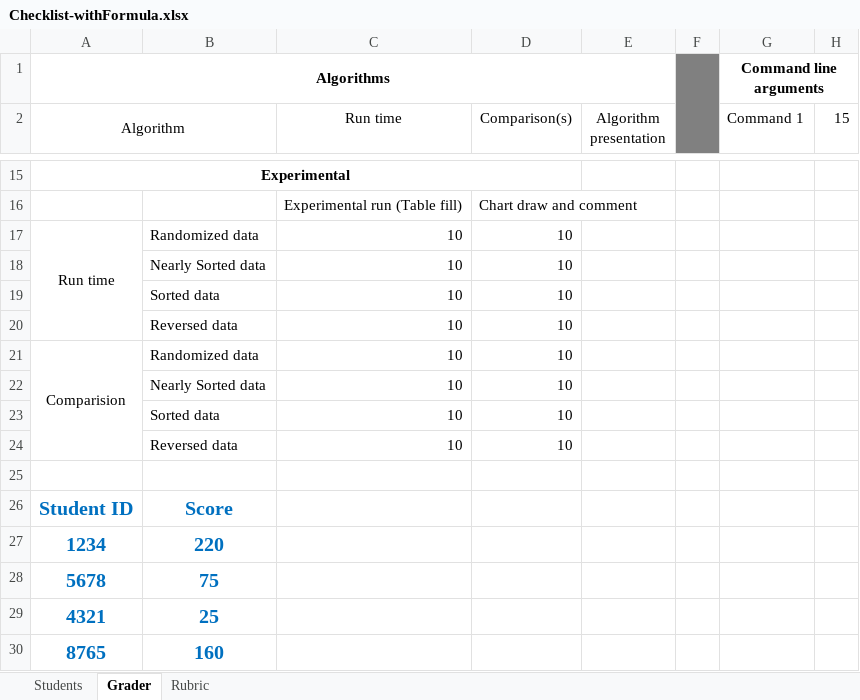
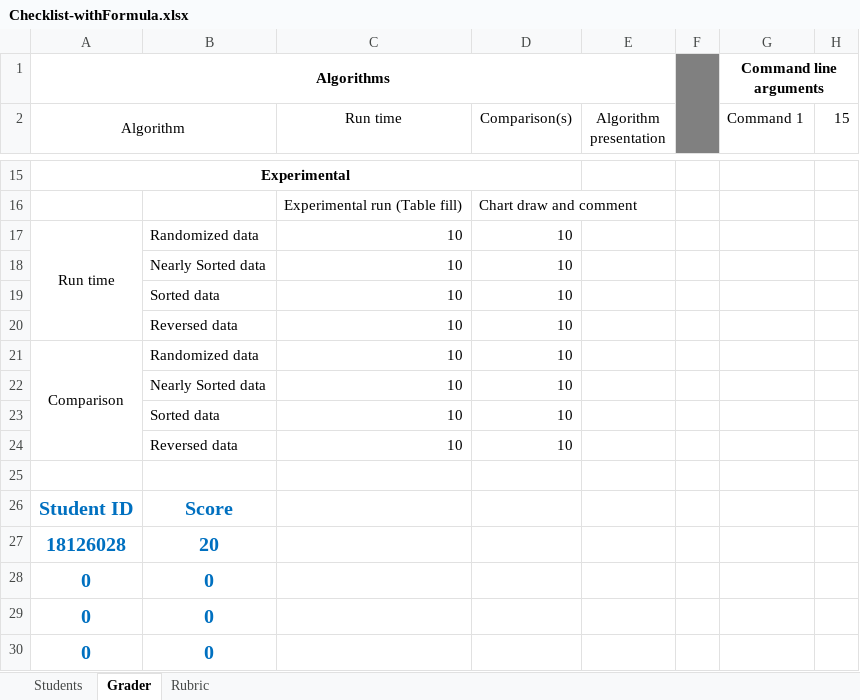
Before and after one commit to phuducnguyen/hcmus-dsa, an Excel workbook: lab03/Checklist-withFormula.xlsx, sheet Grader, drawn as a sheet; only a part is shown, gaps mark what is left out; values as stored, in another font and other column widths than the file's, no borders; conditional formats not drawn; removed rows and columns are numbered as before the commit, all else as after; the diff names each change by its address in the sheet, - before the commit and + after, or states it on an @@ line.

```diff
--- a/lab03/Checklist-withFormula.xlsx (sheet Grader)
+++ b/lab03/Checklist-withFormula.xlsx (sheet Grader)
-A21 (Algorithm): Comparision
+A21 (Algorithm): Comparison
-row 27: 1234 | 220
-row 28: 5678 | 75
-row 29: 4321 | 25
-row 30: 8765 | 160
+row 27: 18126028 | 20
+row 28: 0 | 0
+row 29: 0 | 0
+row 30: 0 | 0
```
Also changed, not shown: sheet Students, sheet Rubric, 8 other files.
